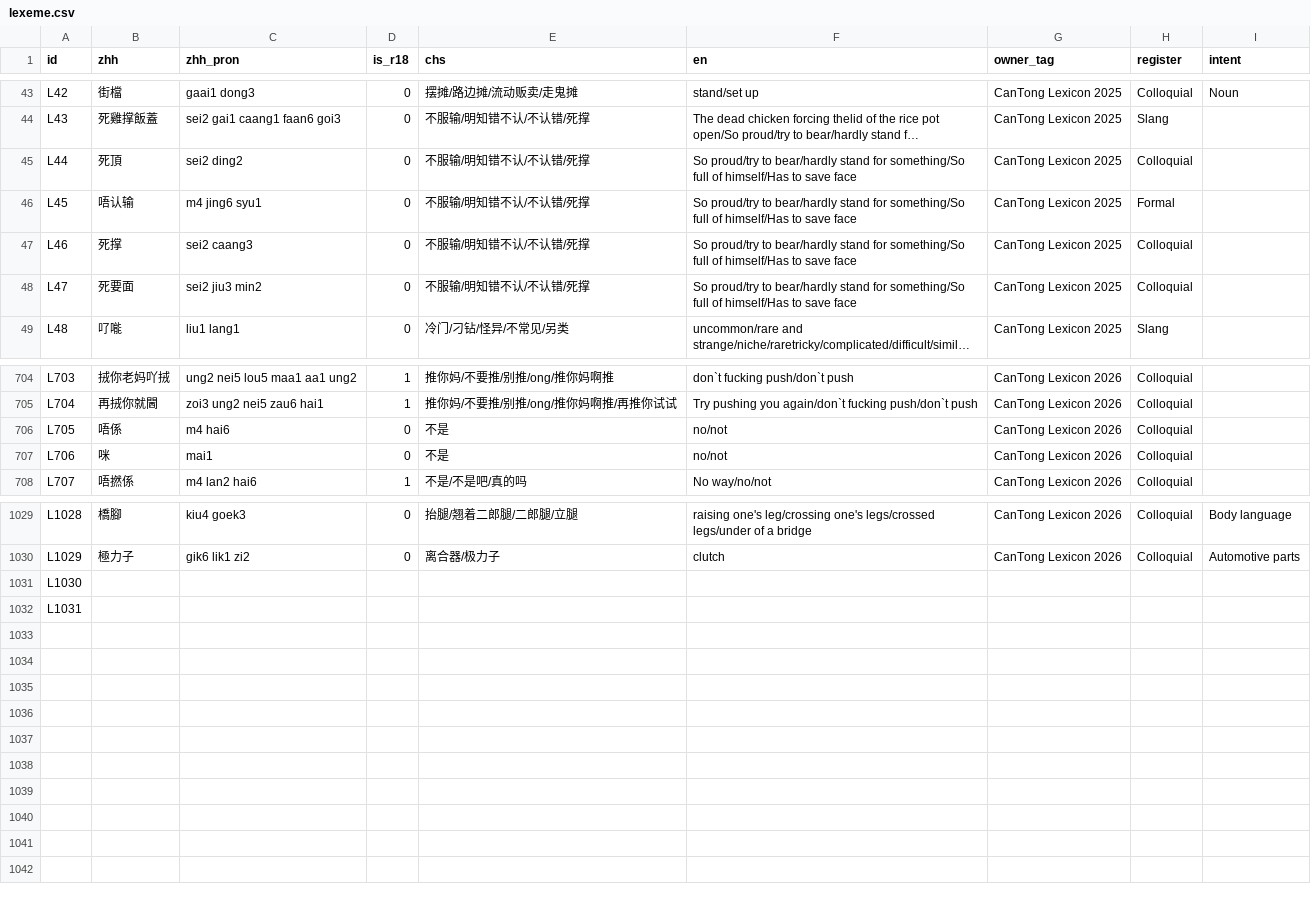
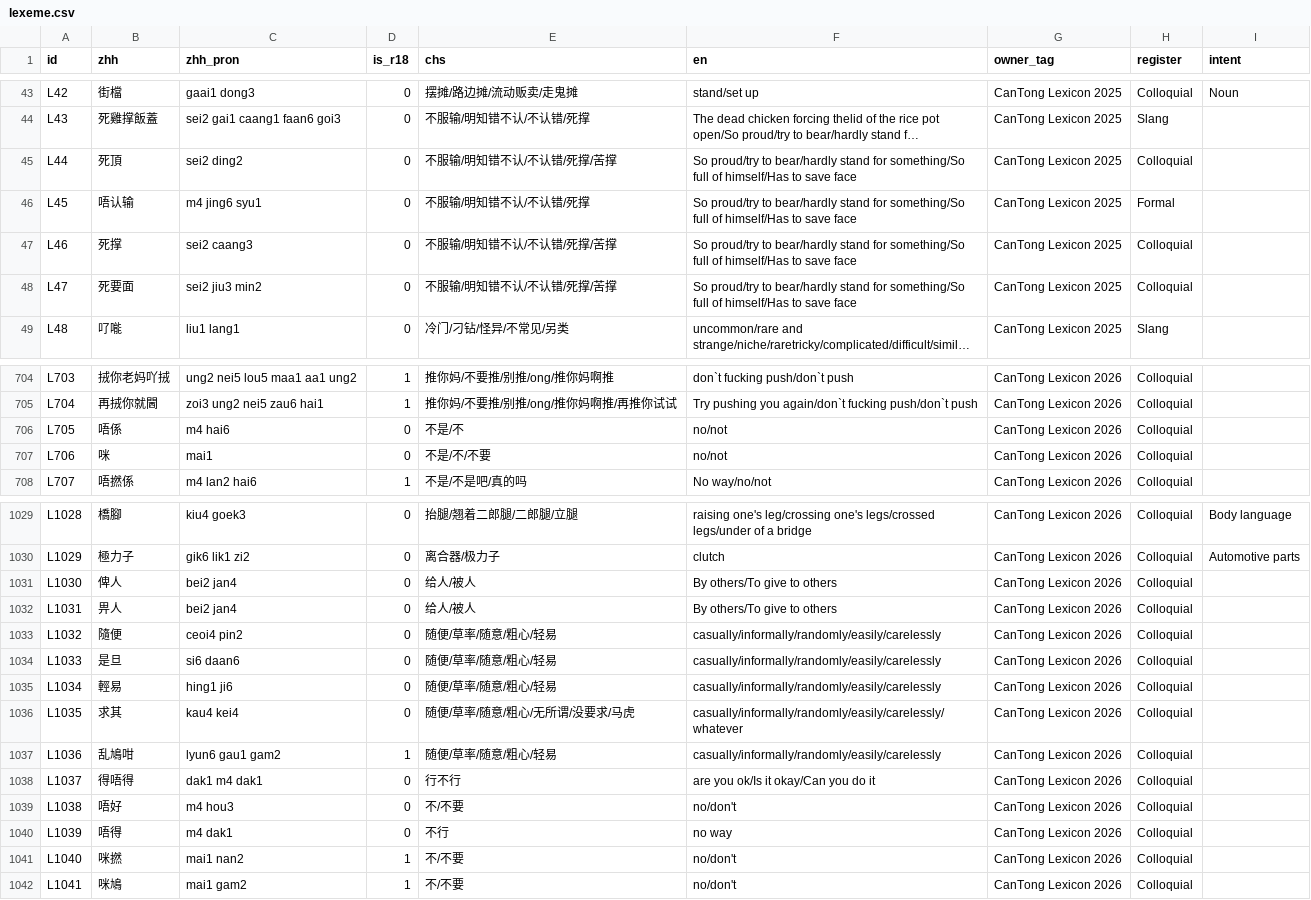
Before and after one commit to Joker9405/can-tongv2, a CSV file: public/lexeme.csv, drawn as a sheet; only a part is shown, gaps mark what is left out; long unchanged cells end in …; the diff names each change by its address in the sheet, - before the commit and + after, or states it on an @@ line.

Commit message:
cleanup duplicate entry files

```diff
--- a/public/lexeme.csv
+++ b/public/lexeme.csv
-E45 (chs): 不服输/明知错不认/不认错/死撑
+E45 (chs): 不服输/明知错不认/不认错/死撑/苦撑
-E47:E48 (chs): 不服输/明知错不认/不认错/死撑
+E47:E48 (chs): 不服输/明知错不认/不认错/死撑/苦撑
-E706 (chs): 不是
+E706 (chs): 不是/不
-E707 (chs): 不是
+E707 (chs): 不是/不/不要
-B1031 (zhh): (empty)
+B1031 (zhh): 俾人
-C1031:C1032 (zhh_pron): (empty)
+C1031:C1032 (zhh_pron): bei2 jan4
-D1031:D1032 (is_r18): (empty)
+D1031:D1032 (is_r18): 0
-E1031:E1032 (chs): (empty)
+E1031:E1032 (chs): 给人/被人
-F1031:F1032 (en): (empty)
+F1031:F1032 (en): By others/To give to others
-G1031:G1032 (owner_tag): (empty)
+G1031:G1032 (owner_tag): CanTong Lexicon 2026
-H1031:H1032 (register): (empty)
+H1031:H1032 (register): Colloquial
-B1032 (zhh): (empty)
+B1032 (zhh): 畀人
+row 1033: L1032 | 隨便 | ceoi4 pin2 | 0 | 随便/草率/随意/粗心/轻易 | casually/informally/randomly/easily/carelessly | CanTong Lexicon 2026 | Colloquial
+row 1034: L1033 | 是旦 | si6 daan6 | 0 | 随便/草率/随意/粗心/轻易 | casually/informally/randomly/easily/carelessly | CanTong Lexicon 2026 | Colloquial
+row 1035: L1034 | 輕易 | hing1 ji6 | 0 | 随便/草率/随意/粗心/轻易 | casually/informally/randomly/easily/carelessly | CanTong Lexicon 2026 | Colloquial
+row 1036: L1035 | 求其 | kau4 kei4 | 0 | 随便/草率/随意/粗心/无所谓/没要求/马虎 | casually/informally/randomly/easily/carelessly/whatever | CanTong Lexicon 2026 | Colloquial
+row 1037: L1036 | 乱鳩咁 | lyun6 gau1 gam2 | 1 | 随便/草率/随意/粗心/轻易 | casually/informally/randomly/easily/carelessly | CanTong Lexicon 2026 | Colloquial
+row 1038: L1037 | 得唔得 | dak1 m4 dak1 | 0 | 行不行 | are you ok/Is it okay/Can you do it | CanTong Lexicon 2026 | Colloquial
+row 1039: L1038 | 唔好 | m4 hou3 | 0 | 不/不要 | no/don't | CanTong Lexicon 2026 | Colloquial
+row 1040: L1039 | 唔得 | m4 dak1 | 0 | 不行 | no way | CanTong Lexicon 2026 | Colloquial
+row 1041: L1040 | 咪撚 | mai1 nan2 | 1 | 不/不要 | no/don't | CanTong Lexicon 2026 | Colloquial
+row 1042: L1041 | 咪鳩 | mai1 gam2 | 1 | 不/不要 | no/don't | CanTong Lexicon 2026 | Colloquial
```
